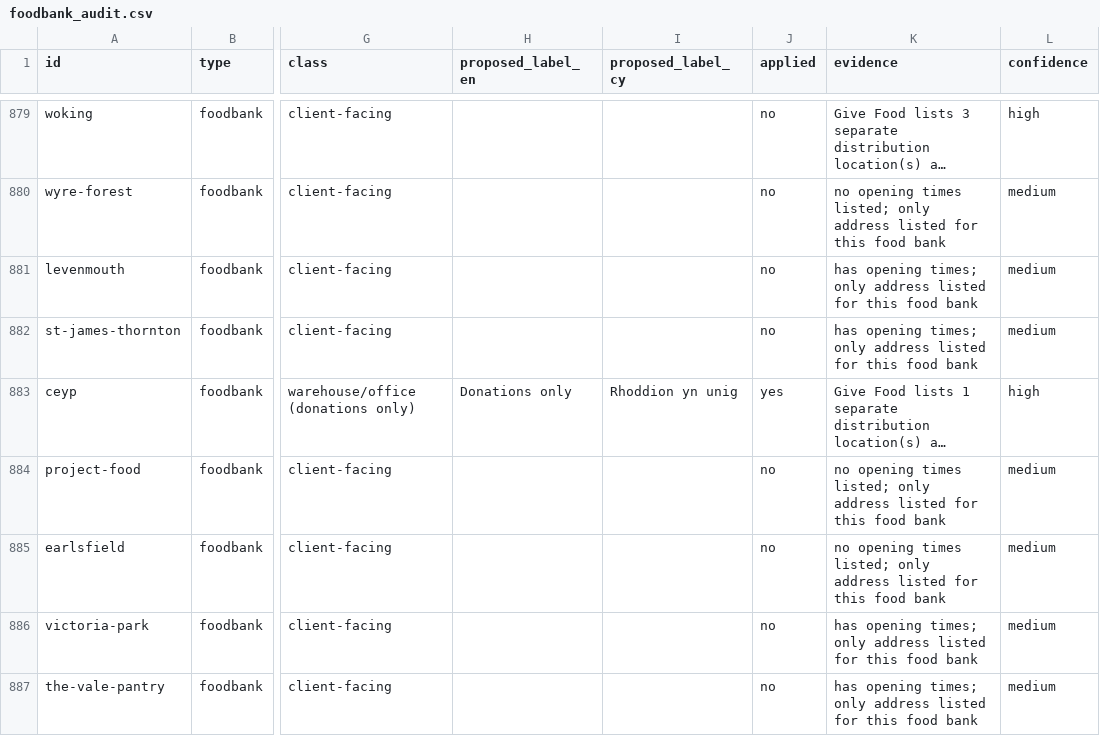
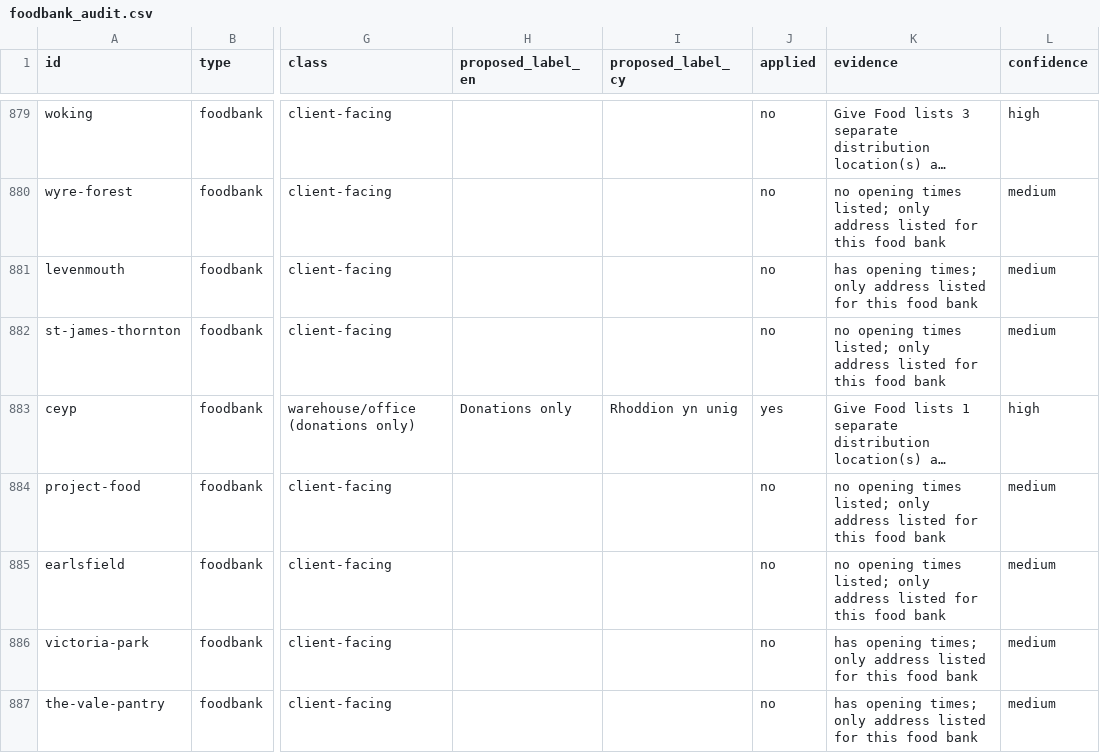
Before and after one commit to Postcode-economics/find-your-food-bank, a CSV file: logs/foodbank_audit.csv, drawn as a sheet; only a part is shown, gaps mark what is left out; long unchanged cells end in …; the diff covers the shown part only; the diff names each change by its address in the sheet, - before the commit and + after, or states it on an @@ line.

```diff
--- a/logs/foodbank_audit.csv
+++ b/logs/foodbank_audit.csv
-K882 (evidence): has opening times; only address…
+K882 (evidence): no opening times listed; only address…
```
Also changed, not shown: 1 added row, 2 removed rows and 2 edited cells elsewhere in this file, logs/foodbank_times_review.csv, 46 other files.
